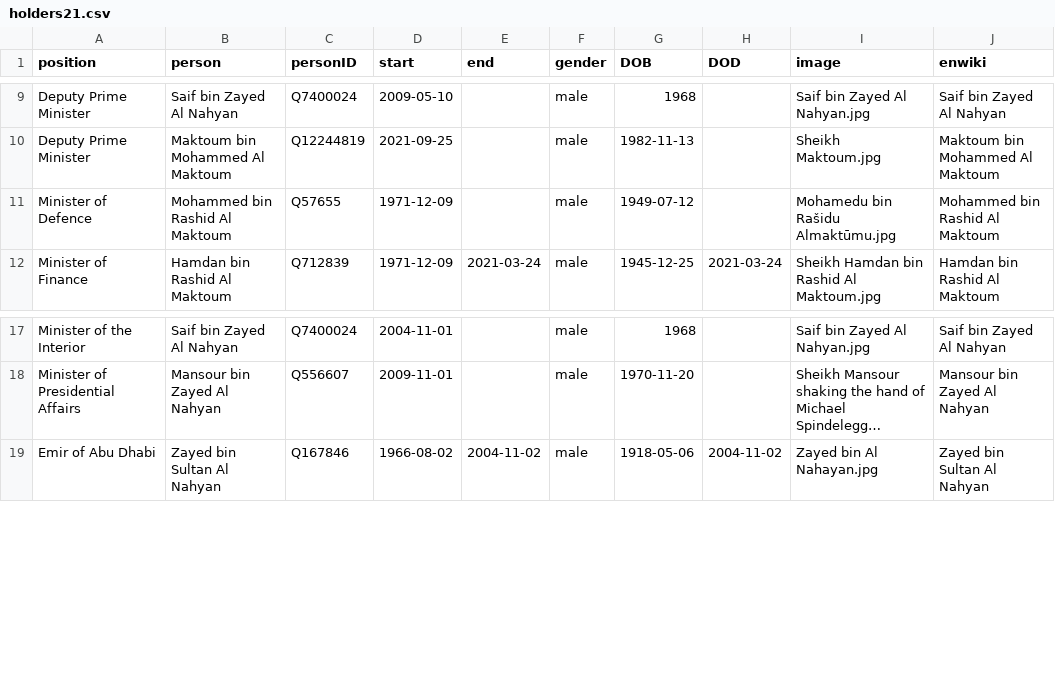
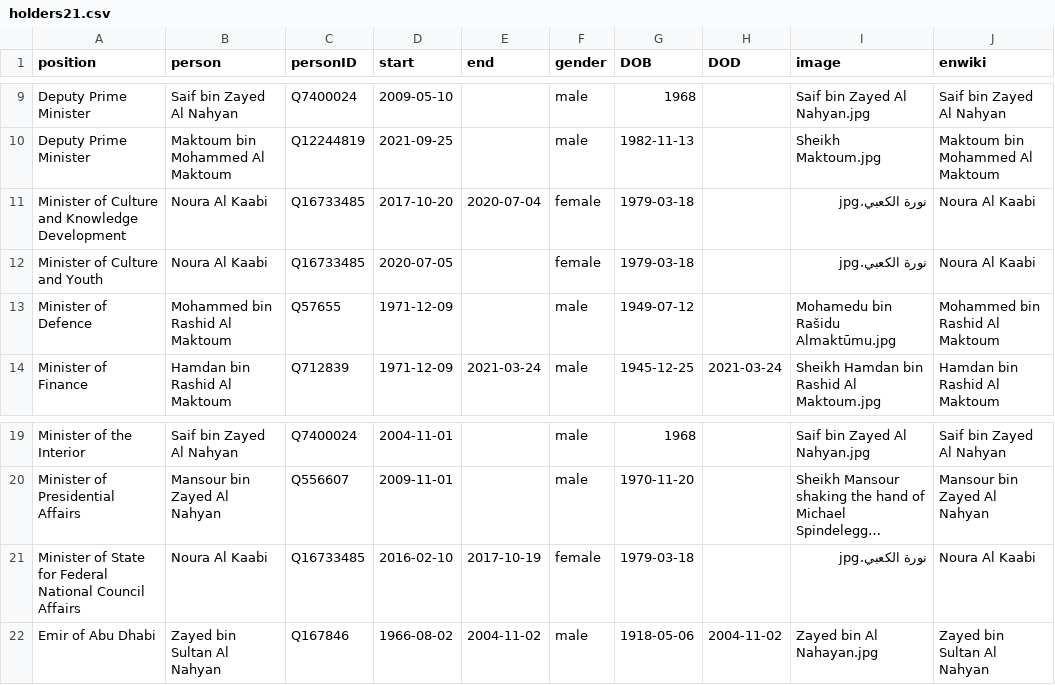
Before and after one commit to every-politician-scrapers/uae-ministers, a CSV file: html/holders21.csv, drawn as a sheet; only a part is shown, gaps mark what is left out; long unchanged cells end in …; the diff names each change by its address in the sheet, - before the commit and + after, or states it on an @@ line.

```diff
--- a/html/holders21.csv
+++ b/html/holders21.csv
+row 11: Minister of Culture and Knowledge Development | Noura Al Kaabi | Q16733485 | 2017-10-20 | 2020-07-04 | female | 1979-03-18 |  | نورة الكعبي.jpg | Noura Al Kaabi
+row 12: Minister of Culture and Youth | Noura Al Kaabi | Q16733485 | 2020-07-05 |  | female | 1979-03-18 |  | نورة الكعبي.jpg | Noura Al Kaabi
+row 21: Minister of State for Federal National Council Affairs | Noura Al Kaabi | Q16733485 | 2016-02-10 | 2017-10-19 | female | 1979-03-18 |  | نورة الكعبي.jpg | Noura Al Kaabi
```
Also changed, not shown: html/current.csv, html/positions.csv, 1 other file.
